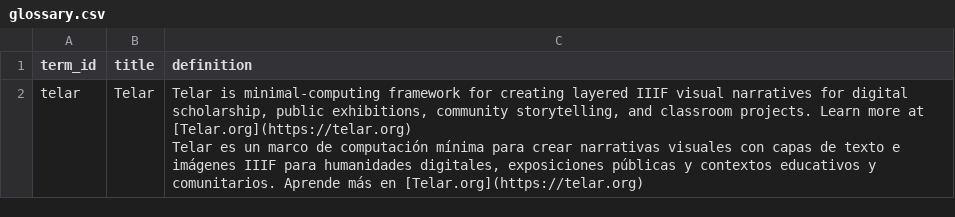
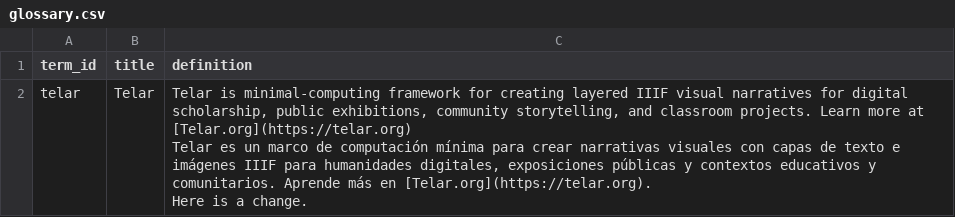
Before and after one commit to juancobo/telar-test, a CSV file: telar-content/spreadsheets/glossary.csv, drawn as a sheet.

Commit message:
Modify 1 glossary term
Changed:
  Glossary term: Telar

Published via Telar Compositor

```diff
--- a/telar-content/spreadsheets/glossary.csv
+++ b/telar-content/spreadsheets/glossary.csv
@@ -1,4 +1,6 @@
 term_id,title,definition
-telar,"Telar","Telar is minimal-computing framework for creating layered IIIF visual narratives for digital scholarship, public exhibitions, community storytelling, and classroom projects. Learn more at [Telar.org](https://telar.org)
-
-Telar es un marco de computación mínima para crear narrativas visuales con capas de texto e imágenes IIIF para humanidades digitales, exposiciones públicas y contextos educativos y comunitarios. Aprende más en [Telar.org](https://telar.org)"
+telar,"Telar","Telar is minimal-computing framework for creating layered IIIF visual narratives for digital scholarship, public exhibitions, community storytelling, and classroom projects. Learn more at [Telar.org](https://telar.org)
+
+Telar es un marco de computación mínima para crear narrativas visuales con capas de texto e imágenes IIIF para humanidades digitales, exposiciones públicas y contextos educativos y comunitarios. Aprende más en [Telar.org](https://telar.org).
+
+Here is a change."
```
